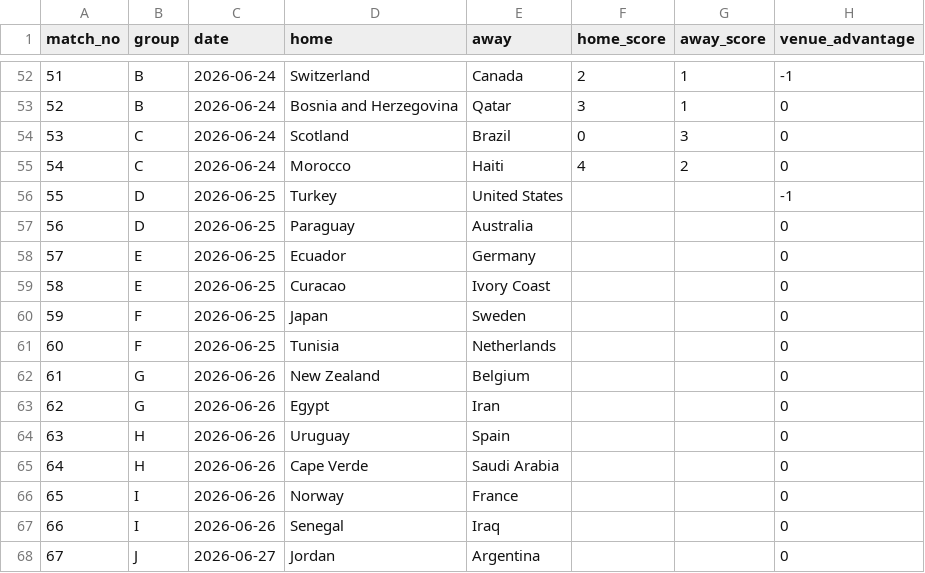
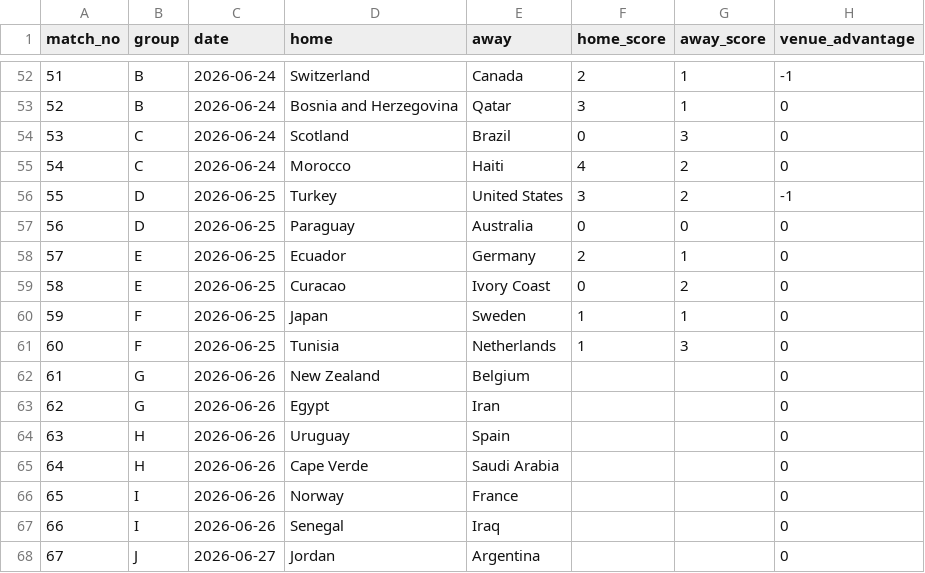
Before and after one commit to mevers/wc-forecaster, a CSV file: data/world_cup_2026/fixtures.csv, drawn as a sheet; only a part is shown, gaps mark what is left out.

```diff
--- a/data/world_cup_2026/fixtures.csv
+++ b/data/world_cup_2026/fixtures.csv
@@ -55,8 +55,8 @@ match_no,group,date,home,away,home_score,away_score,venue_advantage
 54,C,2026-06-24,Morocco,Haiti,4,2,0
-55,D,2026-06-25,Turkey,United States,,,-1
-56,D,2026-06-25,Paraguay,Australia,,,0
-57,E,2026-06-25,Ecuador,Germany,,,0
-58,E,2026-06-25,Curacao,Ivory Coast,,,0
-59,F,2026-06-25,Japan,Sweden,,,0
-60,F,2026-06-25,Tunisia,Netherlands,,,0
+55,D,2026-06-25,Turkey,United States,3,2,-1
+56,D,2026-06-25,Paraguay,Australia,0,0,0
+57,E,2026-06-25,Ecuador,Germany,2,1,0
+58,E,2026-06-25,Curacao,Ivory Coast,0,2,0
+59,F,2026-06-25,Japan,Sweden,1,1,0
+60,F,2026-06-25,Tunisia,Netherlands,1,3,0
 61,G,2026-06-26,New Zealand,Belgium,,,0
```
Also changed, not shown: 2 other files.
